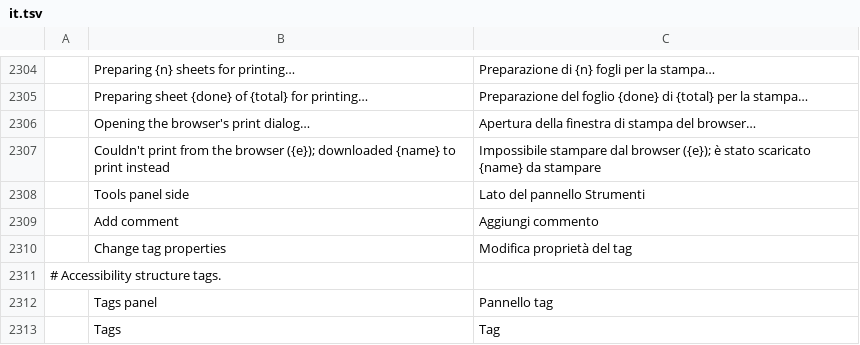
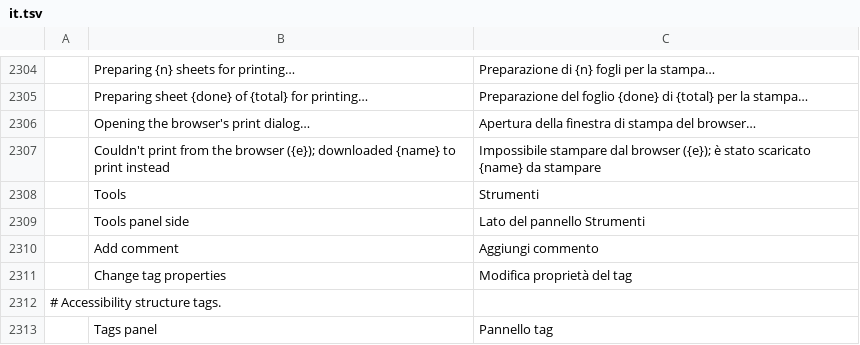
Before and after one commit to kelongyan/Vellum, a TSV file: crates/ui-egui/src/i18n/it.tsv, drawn as a sheet; only a part is shown, gaps mark what is left out; the shorter side is filled out with more unchanged rows; the diff names each change by its address in the sheet, - before the commit and + after, or states it on an @@ line.

```diff
--- a/crates/ui-egui/src/i18n/it.tsv
+++ b/crates/ui-egui/src/i18n/it.tsv
+row 2308:  | Tools | Strumenti
```
Also changed, not shown: crates/ui-egui/src/i18n/ar.tsv, crates/ui-egui/src/i18n/uk.tsv, 7 other files.
